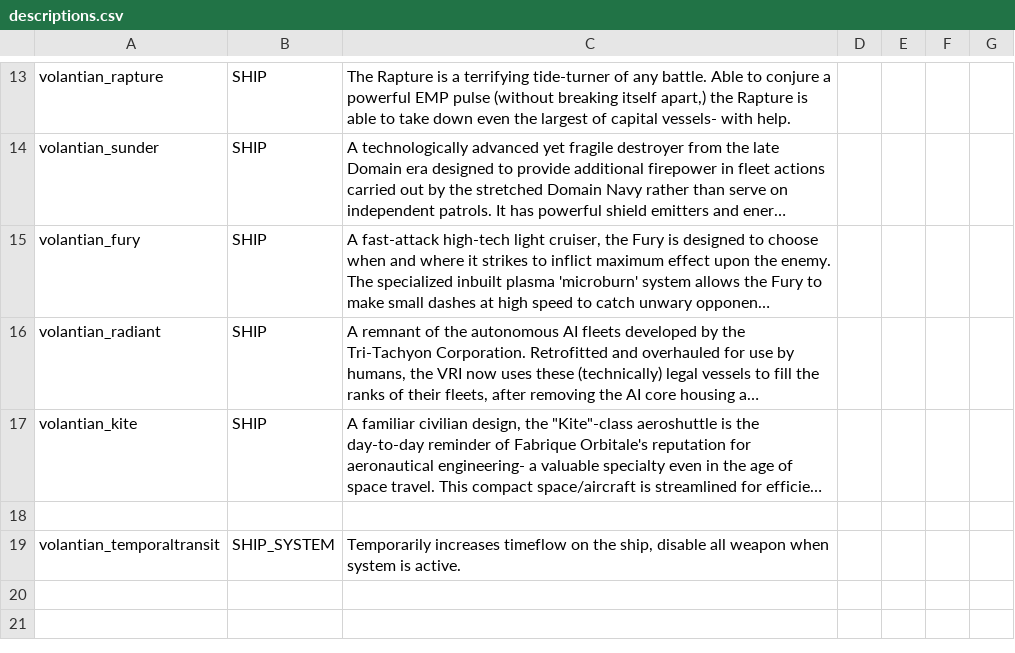
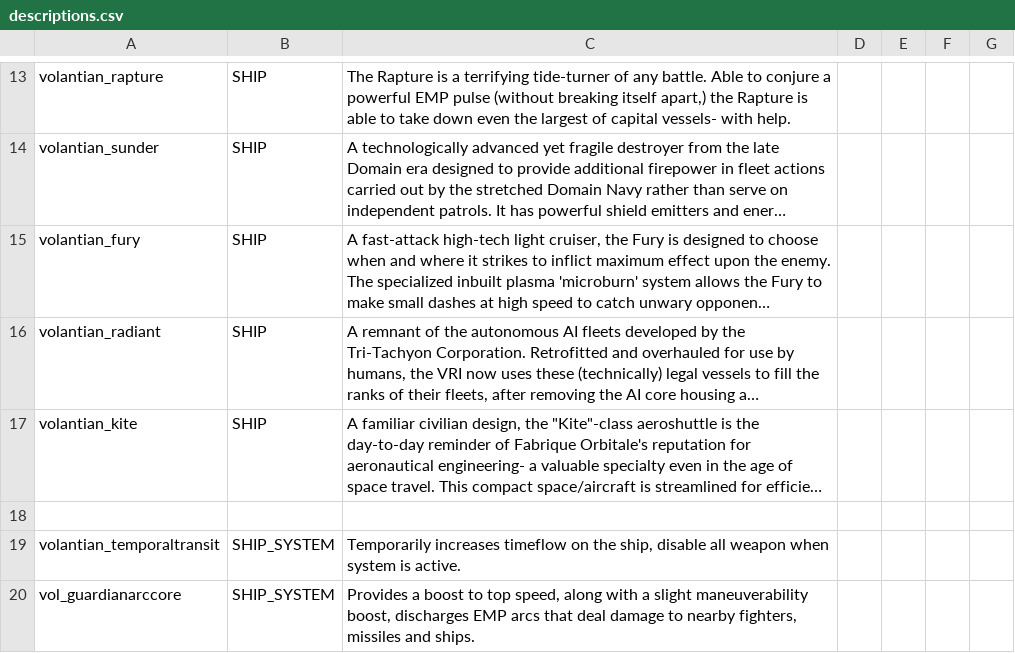
Before and after one commit to TouchOfVanilla/Volantian-Starsector-Mod, a CSV file: data/strings/descriptions.csv, drawn as a sheet; only a part is shown, gaps mark what is left out; long unchanged cells end in …; the diff names each change by its address in the sheet, - before the commit and + after, or states it on an @@ line.

Commit message:
Add: Guardian Arcs Core. Remove: System log

```diff
--- a/data/strings/descriptions.csv
+++ b/data/strings/descriptions.csv
+row 20: vol_guardianarccore | SHIP_SYSTEM | Provides a boost to top speed, along with a slight maneuverability boost, discharges EMP arcs that deal damage to nearby fighters, missiles and ships.
```
Also changed, not shown: data/hulls/ship_data.csv, data/shipsystems/ship_systems.csv, 4 other files.
